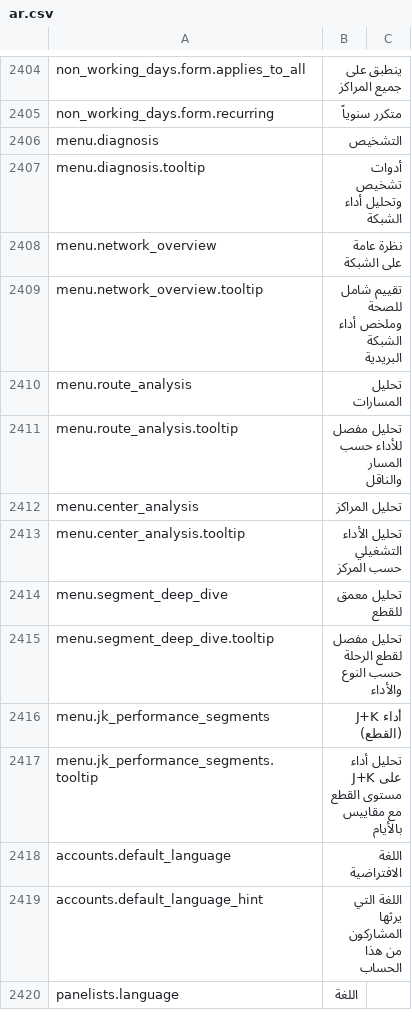
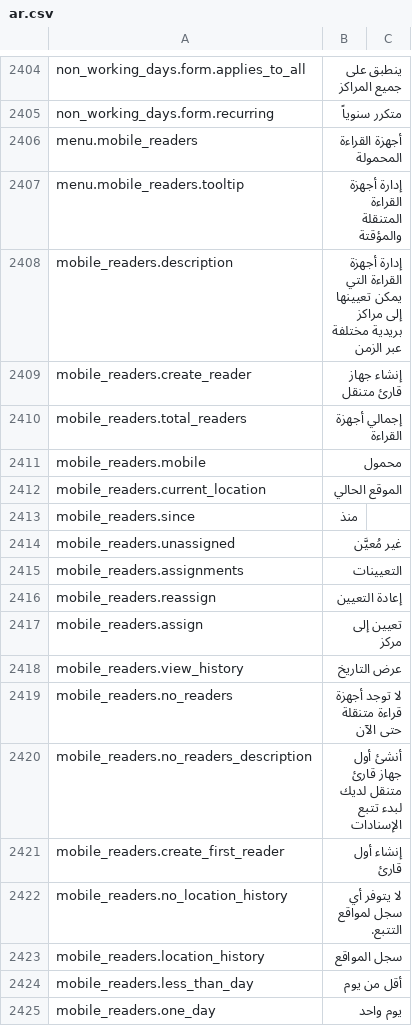
Before and after one commit to IgnacioFernandezSoriano/ONEMS, a CSV file: public/locales/ar.csv, drawn as a sheet; only a part is shown, gaps mark what is left out; the shorter side is filled out with more unchanged rows; the diff covers the shown part only; the diff names each change by its address in the sheet, - before the commit and + after, or states it on an @@ line.

```diff
--- a/public/locales/ar.csv
+++ b/public/locales/ar.csv
+row 2406: menu.mobile_readers | أجهزة القراءة المحمولة
+row 2407: menu.mobile_readers.tooltip | إدارة أجهزة القراءة المتنقلة والمؤقتة
+row 2408: mobile_readers.description | إدارة أجهزة القراءة التي يمكن تعيينها إلى مراكز بريدية مختلفة عبر الزمن
+row 2409: mobile_readers.create_reader | إنشاء جهاز قارئ متنقل
+row 2410: mobile_readers.total_readers | إجمالي أجهزة القراءة
+row 2411: mobile_readers.mobile | محمول
+row 2412: mobile_readers.current_location | الموقع الحالي
+row 2413: mobile_readers.since | منذ
+row 2414: mobile_readers.unassigned | غير مُعيَّن
+row 2415: mobile_readers.assignments | التعيينات
+row 2416: mobile_readers.reassign | إعادة التعيين
+row 2417: mobile_readers.assign | تعيين إلى مركز
+row 2418: mobile_readers.view_history | عرض التاريخ
+row 2419: mobile_readers.no_readers | لا توجد أجهزة قراءة متنقلة حتى الآن
+row 2420: mobile_readers.no_readers_description | أنشئ أول جهاز قارئ متنقل لديك لبدء تتبع الإسنادات
+row 2421: mobile_readers.create_first_reader | إنشاء أول قارئ
+row 2422: mobile_readers.no_location_history | لا يتوفر أي سجل لمواقع التتبع.
+row 2423: mobile_readers.location_history | سجل المواقع
+row 2424: mobile_readers.less_than_day | أقل من يوم
+row 2425: mobile_readers.one_day | يوم واحد
```
Also changed, not shown: 30 added rows, 1 removed row and 43 edited cells elsewhere in this file.
